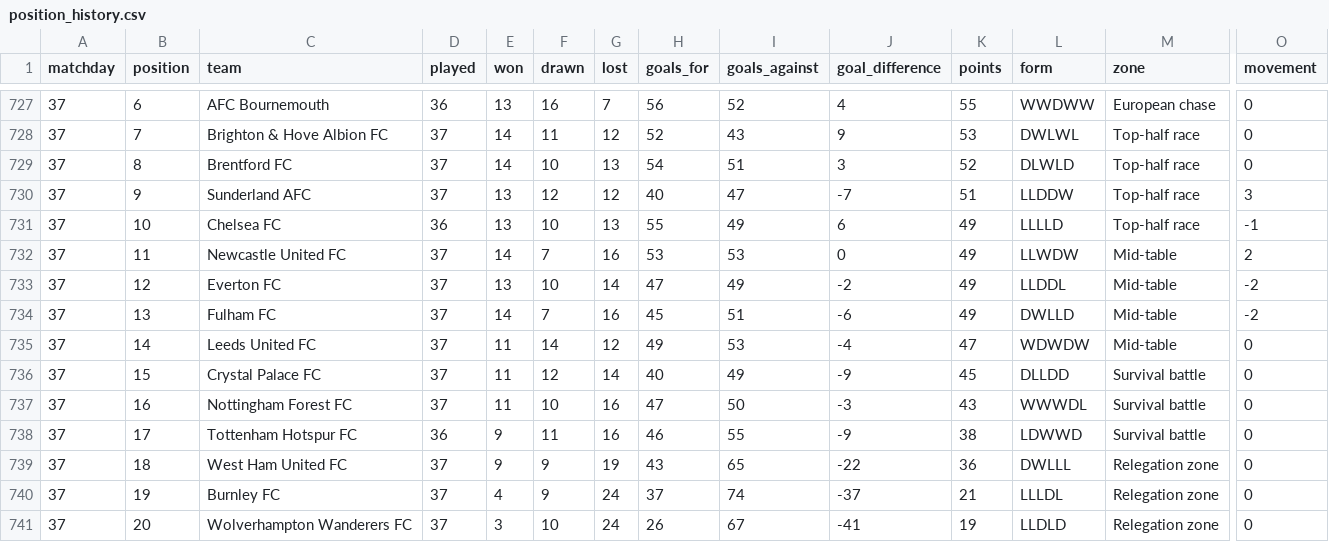
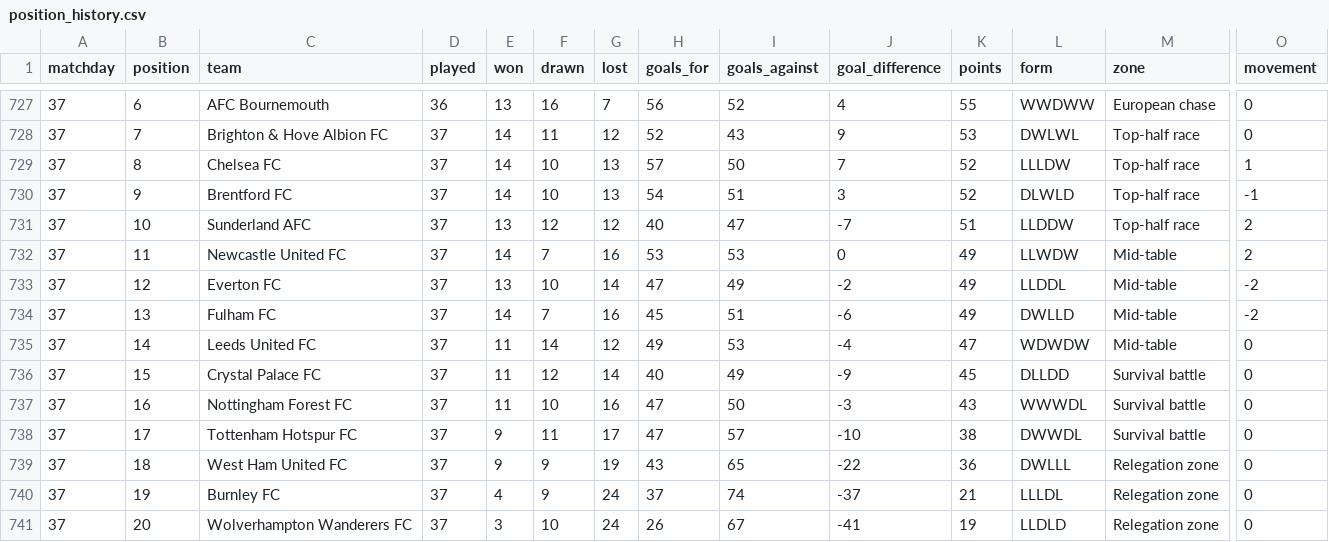
Before and after one commit to MPGPT1/premier_league_position_history, a CSV file: outputs/position_history.csv, drawn as a sheet; only a part is shown, gaps mark what is left out; removed rows and columns are numbered as before the commit, all else as after; rows hold the shown columns only; the diff names each change by its address in the sheet, - before the commit and + after, or states it on an @@ line.

```diff
--- a/outputs/position_history.csv
+++ b/outputs/position_history.csv
+row 729: 37 | 8 | Chelsea FC | 37 | 14 | 10 | 13 | 57 | 50 | 7 | 52 | LLLDW | Top-half race | 1
-B730 (position): 8
+B730 (position): 9
-O730 (movement): 0
+O730 (movement): -1
-B731 (position): 9
+B731 (position): 10
-O731 (movement): 3
+O731 (movement): 2
-row 731: 37 | 10 | Chelsea FC | 36 | 13 | 10 | 13 | 55 | 49 | 6 | 49 | LLLLD | Top-half race | -1
-D738 (played): 36
+D738 (played): 37
-G738 (lost): 16
+G738 (lost): 17
-H738 (goals_for): 46
+H738 (goals_for): 47
-I738 (goals_against): 55
+I738 (goals_against): 57
-J738 (goal_difference): -9
+J738 (goal_difference): -10
-L738 (form): LDWWD
+L738 (form): DWWDL
```
Also changed, not shown: outputs/finished_matches.csv, outputs/latest_table.csv, 3 other files.
